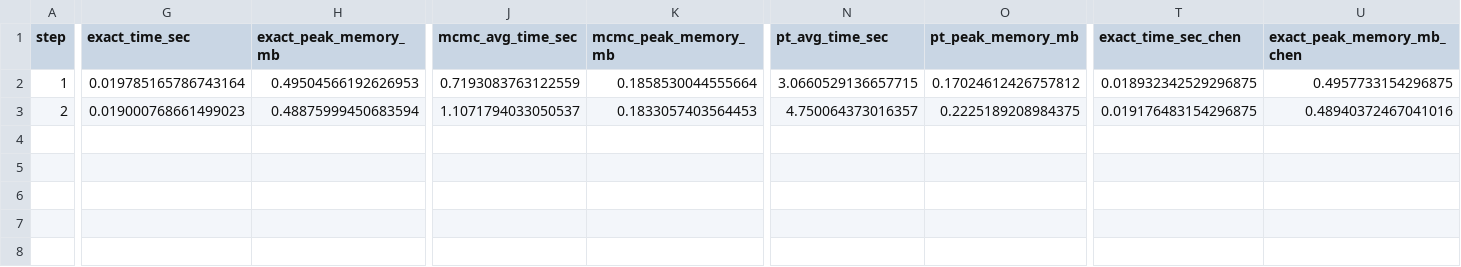
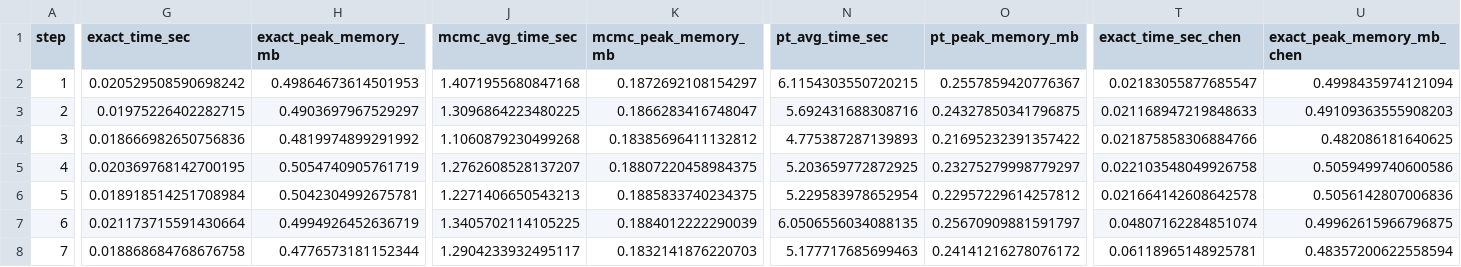
Before and after one commit to jpafcampos/explaining-BNs, a CSV file: src/results/growing_partition_benchmark_all_methods.csv, drawn as a sheet; only a part is shown, gaps mark what is left out; rows hold the shown columns only; the diff names each change by its address in the sheet, - before the commit and + after, or states it on an @@ line.

```diff
--- a/src/results/growing_partition_benchmark_all_methods.csv
+++ b/src/results/growing_partition_benchmark_all_methods.csv
-G2 (exact_time_sec): 0.019785165786743164
+G2 (exact_time_sec): 0.020529508590698242
-H2 (exact_peak_memory_mb): 0.49504566192626953
+H2 (exact_peak_memory_mb): 0.49864673614501953
-J2 (mcmc_avg_time_sec): 0.7193083763122559
+J2 (mcmc_avg_time_sec): 1.4071955680847168
-K2 (mcmc_peak_memory_mb): 0.1858530044555664
+K2 (mcmc_peak_memory_mb): 0.1872692108154297
-N2 (pt_avg_time_sec): 3.0660529136657715
+N2 (pt_avg_time_sec): 6.1154303550720215
-O2 (pt_peak_memory_mb): 0.17024612426757812
+O2 (pt_peak_memory_mb): 0.2557859420776367
-T2 (exact_time_sec_chen): 0.018932342529296875
+T2 (exact_time_sec_chen): 0.02183055877685547
-U2 (exact_peak_memory_mb_chen): 0.4957733154296875
+U2 (exact_peak_memory_mb_chen): 0.4998435974121094
-G3 (exact_time_sec): 0.019000768661499023
+G3 (exact_time_sec): 0.01975226402282715
-H3 (exact_peak_memory_mb): 0.48875999450683594
+H3 (exact_peak_memory_mb): 0.4903697967529297
-J3 (mcmc_avg_time_sec): 1.1071794033050537
+J3 (mcmc_avg_time_sec): 1.3096864223480225
-K3 (mcmc_peak_memory_mb): 0.1833057403564453
+K3 (mcmc_peak_memory_mb): 0.1866283416748047
-N3 (pt_avg_time_sec): 4.750064373016357
+N3 (pt_avg_time_sec): 5.692431688308716
-O3 (pt_peak_memory_mb): 0.2225189208984375
+O3 (pt_peak_memory_mb): 0.24327850341796875
-T3 (exact_time_sec_chen): 0.019176483154296875
+T3 (exact_time_sec_chen): 0.021168947219848633
-U3 (exact_peak_memory_mb_chen): 0.48940372467041016
+U3 (exact_peak_memory_mb_chen): 0.49109363555908203
+row 4: 3 | 0.018666982650756836 | 0.4819974899291992 | 1.1060879230499268 | 0.18385696411132812 | 4.775387287139893 | 0.21695232391357422 | 0.021875858306884766 | 0.482086181640625
+row 5: 4 | 0.020369768142700195 | 0.5054740905761719 | 1.2762608528137207 | 0.18807220458984375 | 5.203659772872925 | 0.23275279998779297 | 0.022103548049926758 | 0.5059499740600586
+row 6: 5 | 0.018918514251708984 | 0.5042304992675781 | 1.2271406650543213 | 0.1885833740234375 | 5.229583978652954 | 0.22957229614257812 | 0.021664142608642578 | 0.5056142807006836
+row 7: 6 | 0.021173715591430664 | 0.4994926452636719 | 1.3405702114105225 | 0.1884012222290039 | 6.0506556034088135 | 0.25670909881591797 | 0.04807162284851074 | 0.49962615966796875
+row 8: 7 | 0.018868684768676758 | 0.4776573181152344 | 1.2904233932495117 | 0.1832141876220703 | 5.177717685699463 | 0.24141216278076172 | 0.06118965148925781 | 0.48357200622558594
```
Also changed, not shown: 1 other file.
